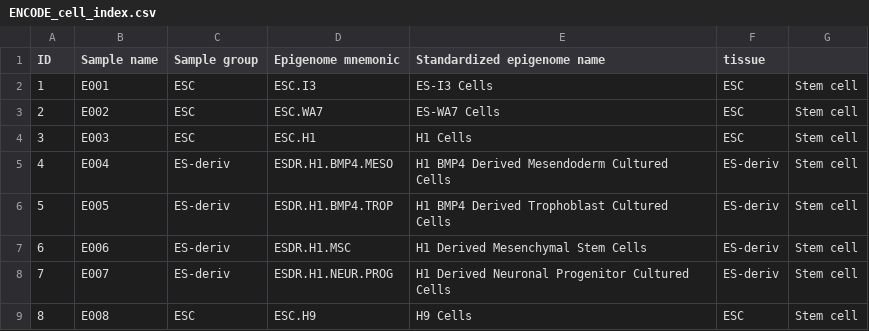
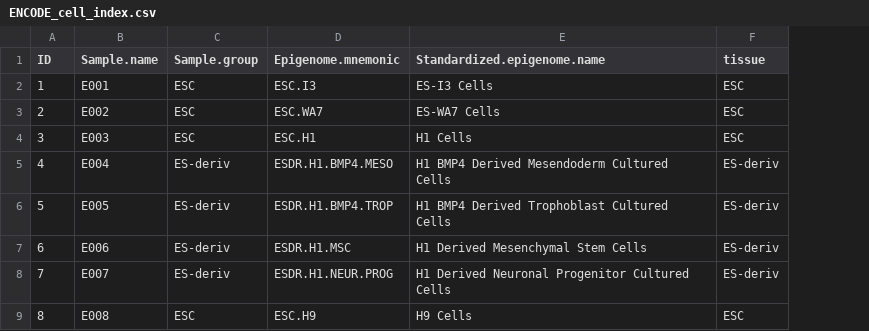
Before and after one commit to HaoWangRepo/Integrative_model, a CSV file: ENCODE_cell_index.csv, drawn as a sheet; only a part is shown; the diff names each change by its address in the sheet, - before the commit and + after, or states it on an @@ line.

Commit message:
03/17/2020

```diff
--- a/ENCODE_cell_index.csv
+++ b/ENCODE_cell_index.csv
-column G, rows 2-9: all Stem cell
-B1: Sample name
+B1: Sample.name
-C1: Sample group
+C1: Sample.group
-D1: Epigenome mnemonic
+D1: Epigenome.mnemonic
-E1: Standardized epigenome name
+E1: Standardized.epigenome.name
```
